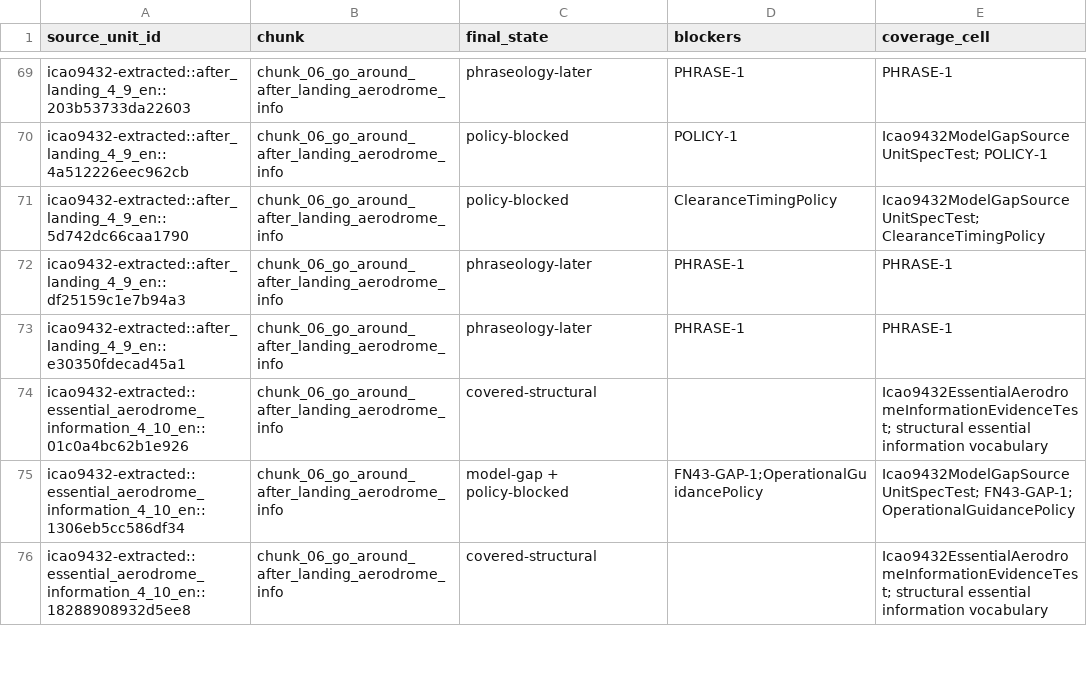
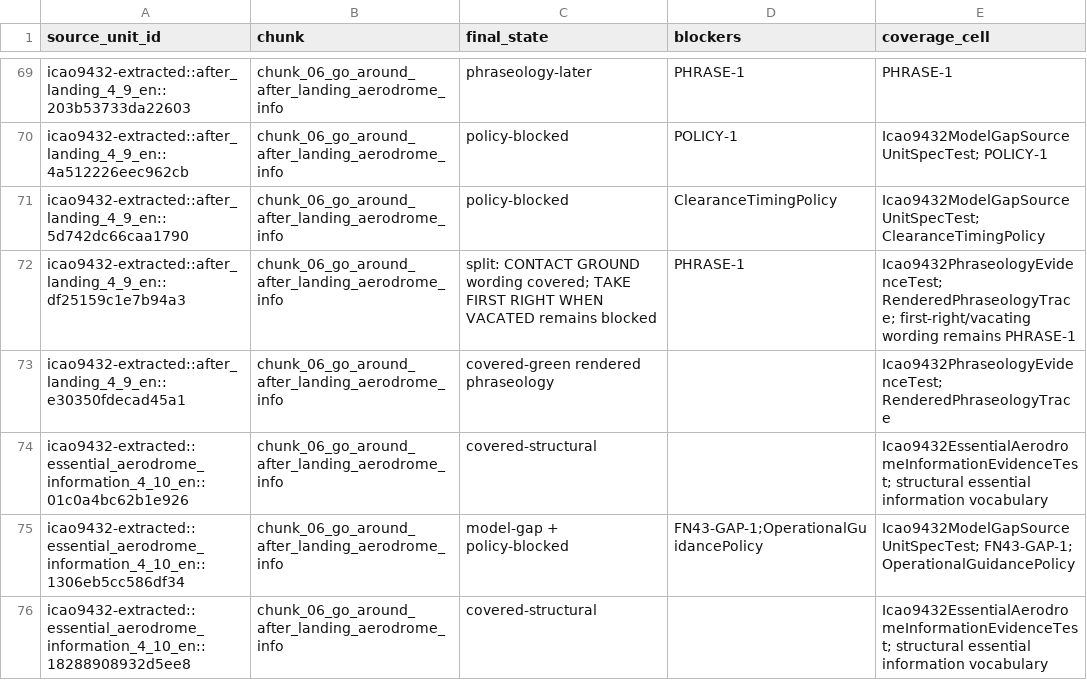
Before and after one commit to ayuudee/graz-tower, a CSV file: research/tools/requirements-spike/quality/icao9432_programme/implementation_blocker_manifest.csv, drawn as a sheet; only a part is shown, gaps mark what is left out.

Commit message:
fn-84 implement after-landing phraseology evidence

```diff
--- a/research/tools/requirements-spike/quality/icao9432_programme/implementation_blocker_manifest.csv
+++ b/research/tools/requirements-spike/quality/icao9432_programme/implementation_blocker_manifest.csv
@@ -71,4 +71,4 @@ icao9432-extracted::after_landing_4_9_en::4a512226eec962cb,chunk_06_go_around_af
 icao9432-extracted::after_landing_4_9_en::5d742dc66caa1790,chunk_06_go_around_after_landing_aerodrome_info,policy-blocked,ClearanceTimingPolicy,Icao9432ModelGapSourceUnitSpecTest; ClearanceTimingPolicy
-icao9432-extracted::after_landing_4_9_en::df25159c1e7b94a3,chunk_06_go_around_after_landing_aerodrome_info,phraseology-later,PHRASE-1,PHRASE-1
-icao9432-extracted::after_landing_4_9_en::e30350fdecad45a1,chunk_06_go_around_after_landing_aerodrome_info,phraseology-later,PHRASE-1,PHRASE-1
+icao9432-extracted::after_landing_4_9_en::df25159c1e7b94a3,chunk_06_go_around_after_landing_aerodrome_info,split: CONTACT GROUND wording covered; TAKE FIRST RIGHT WHEN VACATED remains blocked,PHRASE-1,Icao9432PhraseologyEvidenceTest; RenderedPhraseologyTrace; first-right/vacating wording remains PHRASE-1
+icao9432-extracted::after_landing_4_9_en::e30350fdecad45a1,chunk_06_go_around_after_landing_aerodrome_info,covered-green rendered phraseology,,Icao9432PhraseologyEvidenceTest; RenderedPhraseologyTrace
 icao9432-extracted::essential_aerodrome_information_4_10_en::01c0a4bc62b1e926,chunk_06_go_around_after_landing_aerodrome_info,covered-structural,,Icao9432EssentialAerodromeInformationEvidenceTest; structural essential information vocabulary
```
Also changed, not shown: 17 other files.
